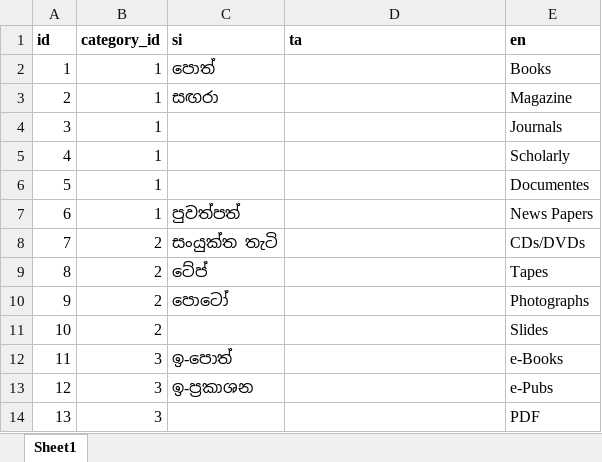
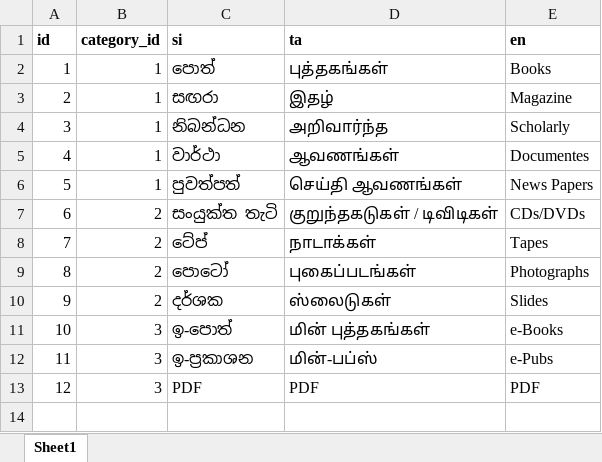
Before and after one commit to codejs-net/code-js-lms, an Excel workbook: Supports files/resources_type.xlsx, sheet Sheet1, drawn as a sheet; values as stored, in another font and other column widths than the file's, no borders; removed rows and columns are numbered as before the commit, all else as after; the diff names each change by its address in the sheet, - before the commit and + after, or states it on an @@ line.

```diff
--- a/Supports files/resources_type.xlsx (sheet Sheet1)
+++ b/Supports files/resources_type.xlsx (sheet Sheet1)
-D2 (ta): (empty)
+D2 (ta): புத்தகங்கள்
-D3 (ta): (empty)
+D3 (ta): இதழ்
-row 4: 3 | 1 |  |  | Journals
@@ column A (id) renumbered from row 4 down @@
-C4 (si): (empty)
+C4 (si): නිබන්ධන
-D4 (ta): (empty)
+D4 (ta): அறிவார்ந்த
-C5 (si): (empty)
+C5 (si): වාර්ථා
-D5 (ta): (empty)
+D5 (ta): ஆவணங்கள்
-D6 (ta): (empty)
+D6 (ta): செய்தி ஆவணங்கள்
-D7 (ta): (empty)
+D7 (ta): குறுந்தகடுகள் / டிவிடிகள்
-D8 (ta): (empty)
+D8 (ta): நாடாக்கள்
-D9 (ta): (empty)
+D9 (ta): புகைப்படங்கள்
-C10 (si): (empty)
+C10 (si): දර්ශක
-D10 (ta): (empty)
+D10 (ta): ஸ்லைடுகள்
-D11 (ta): (empty)
+D11 (ta): மின் புத்தகங்கள்
-D12 (ta): (empty)
+D12 (ta): மின்-பப்ஸ்
-C13 (si): (empty)
+C13 (si): PDF
-D13 (ta): (empty)
+D13 (ta): PDF
```
Also changed, not shown: 2 other files.
